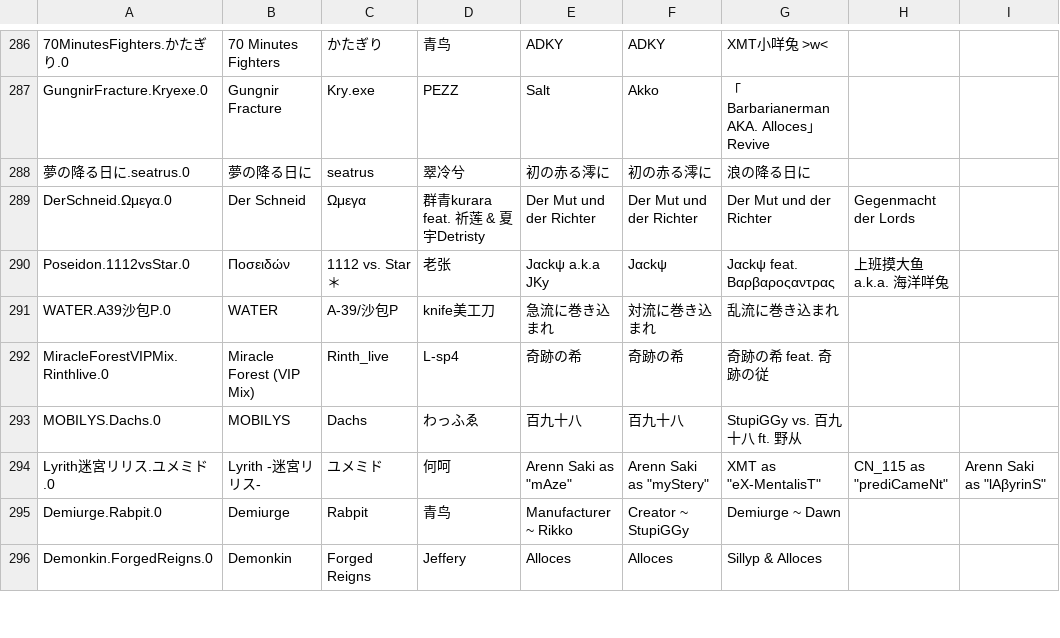
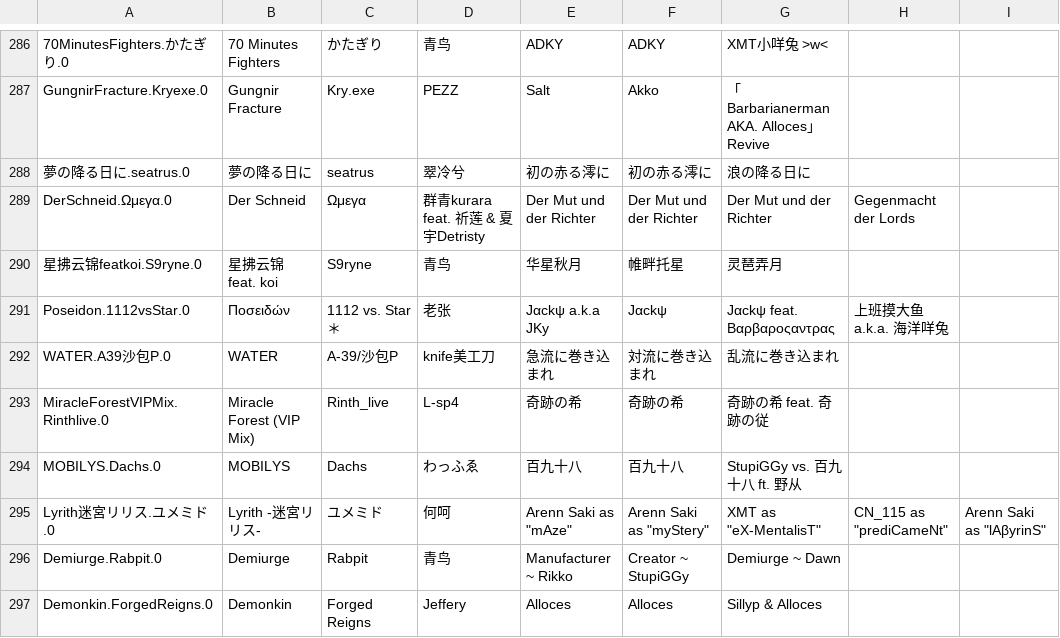
Before and after one commit to phigrostl/PhiUpdate, a TSV file: info/info.tsv, drawn as a sheet; only a part is shown, gaps mark what is left out; the diff names each change by its address in the sheet, - before the commit and + after, or states it on an @@ line.

```diff
--- a/info/info.tsv
+++ b/info/info.tsv
+row 290: 星拂云锦featkoi.S9ryne.0 | 星拂云锦 feat. koi | S9ryne | 青鸟 | 华星秋月 | 帷畔托星 | 灵琶弄月
```
Also changed, not shown: info/difficulty.tsv, 12 other files.
